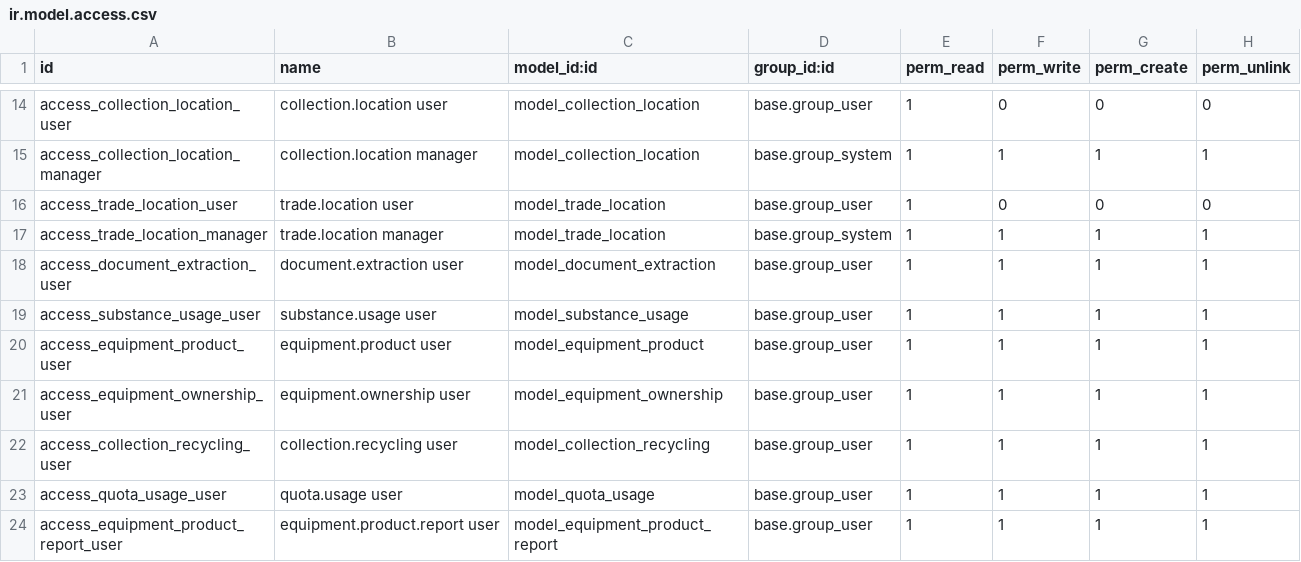
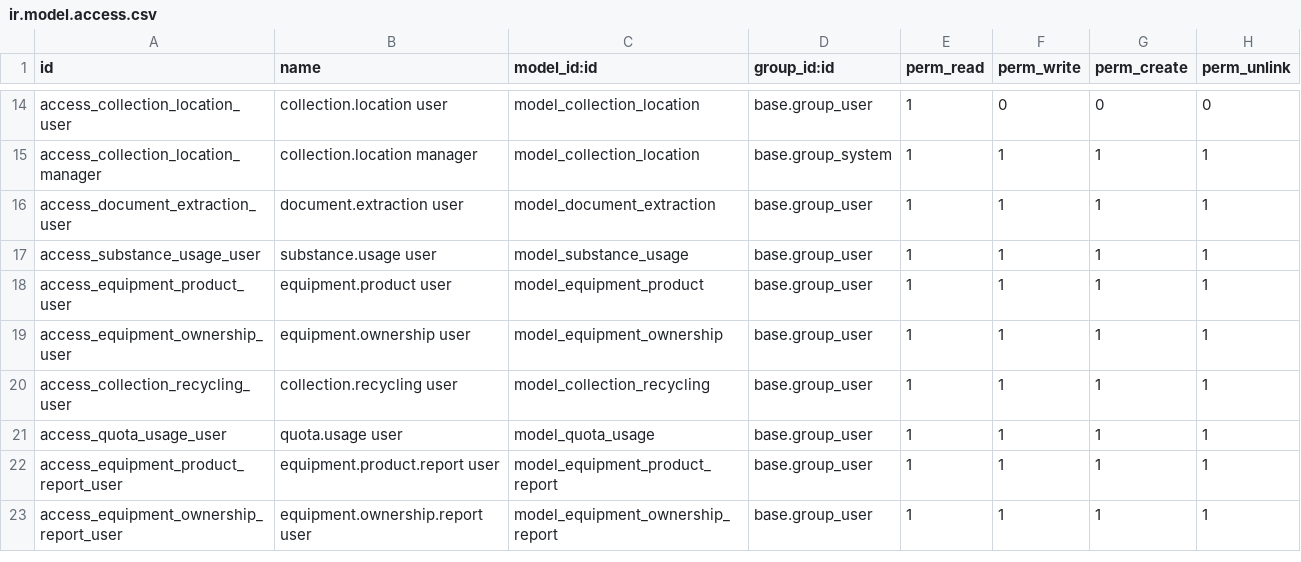
Before and after one commit to doanmn-robotia/robotia_document_extractor_addons, a CSV file: robotia_document_extractor/security/ir.model.access.csv, drawn as a sheet; only a part is shown, gaps mark what is left out; the shorter side is filled out with more unchanged rows.

```diff
--- a/robotia_document_extractor/security/ir.model.access.csv
+++ b/robotia_document_extractor/security/ir.model.access.csv
@@ -15,4 +15,2 @@ access_collection_location_user,collection.location user,model_collection_locati
 access_collection_location_manager,collection.location manager,model_collection_location,base.group_system,1,1,1,1
-access_trade_location_user,trade.location user,model_trade_location,base.group_user,1,0,0,0
-access_trade_location_manager,trade.location manager,model_trade_location,base.group_system,1,1,1,1
 access_document_extraction_user,document.extraction user,model_document_extraction,base.group_user,1,1,1,1
```
Also changed, not shown: 12 other files.
